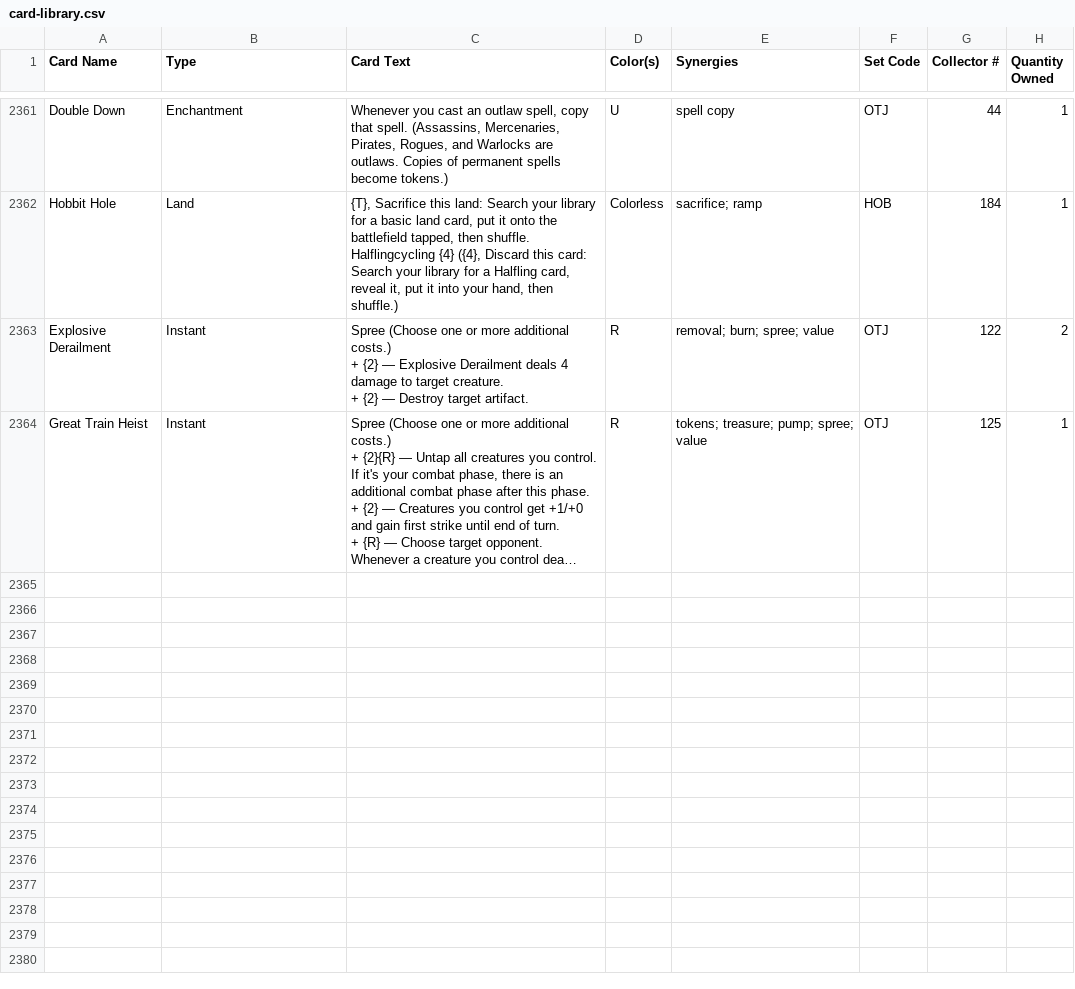
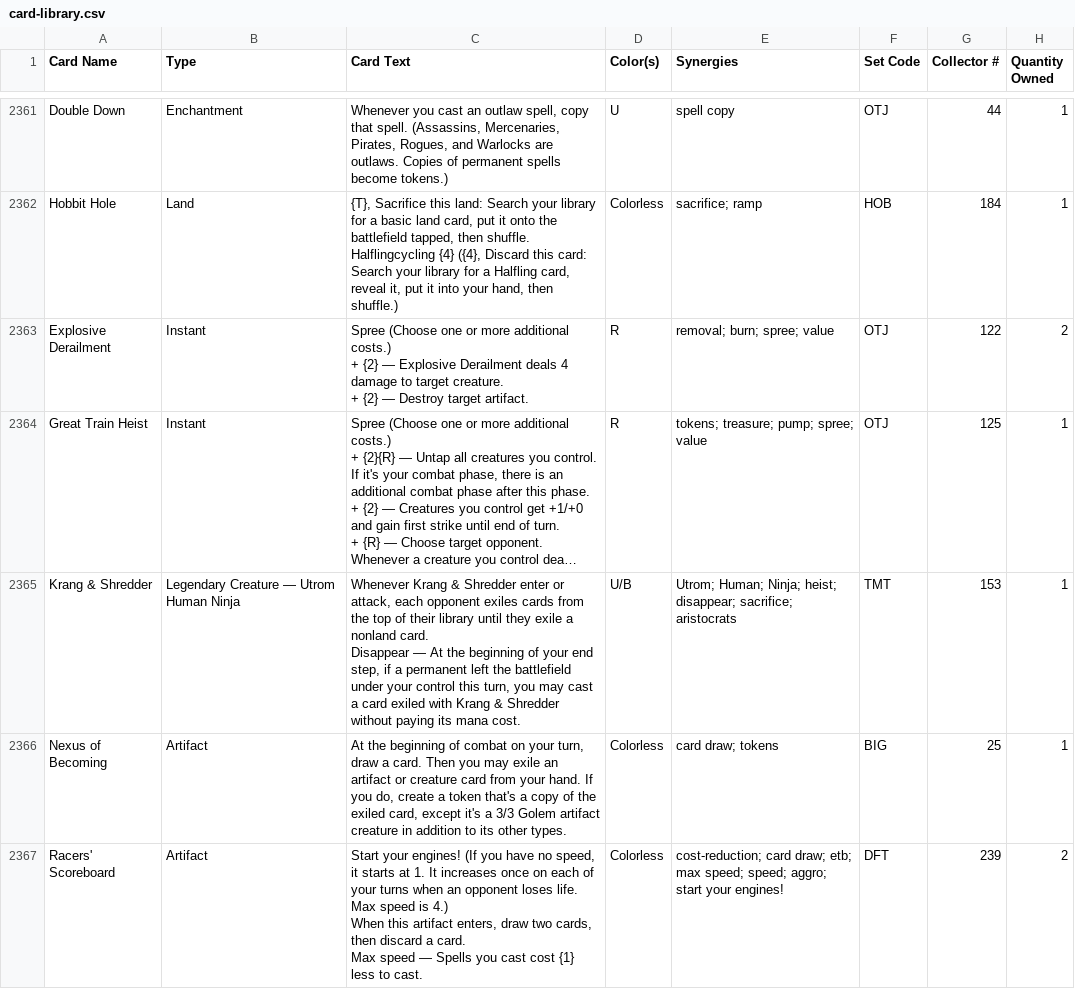
Before and after one commit to robinchoudhuryums/mtga, a CSV file: card-library.csv, drawn as a sheet; only a part is shown, gaps mark what is left out; long unchanged cells end in …; ↵ is a line break in a cell; the diff names each change by its address in the sheet, - before the commit and + after, or states it on an @@ line.

```diff
--- a/card-library.csv
+++ b/card-library.csv
+row 2365: Krang & Shredder | Legendary Creature — Utrom Human Ninja | Whenever Krang & Shredder enter or attack, each opponent exiles cards from the top of their library until they exile a nonland card. ↵ Disappear — At the beginning of your end step, if a permanent left the battlefield under your control this turn, you may cast a card exiled with Krang & Shredder without paying its mana cost. | U/B | Utrom; Human; Ninja; heist; disappear; sacrifice; aristocrats | TMT | 153 | 1
+row 2366: Nexus of Becoming | Artifact | At the beginning of combat on your turn, draw a card. Then you may exile an artifact or creature card from your hand. If you do, create a token that's a copy of the exiled card, except it's a 3/3 Golem artifact creature in addition to its other types. | Colorless | card draw; tokens | BIG | 25 | 1
+row 2367: Racers' Scoreboard | Artifact | Start your engines! (If you have no speed, it starts at 1. It increases once on each of your turns when an opponent loses life. Max speed is 4.) ↵ When this artifact enters, draw two cards, then discard a card. ↵ Max speed — Spells you cast cost {1} less to cast. | Colorless | cost-reduction; card draw; etb; max speed; speed; aggro; start your engines! | DFT | 239 | 2
```
Also changed, not shown: card-wishlist.csv, 2 other files.
